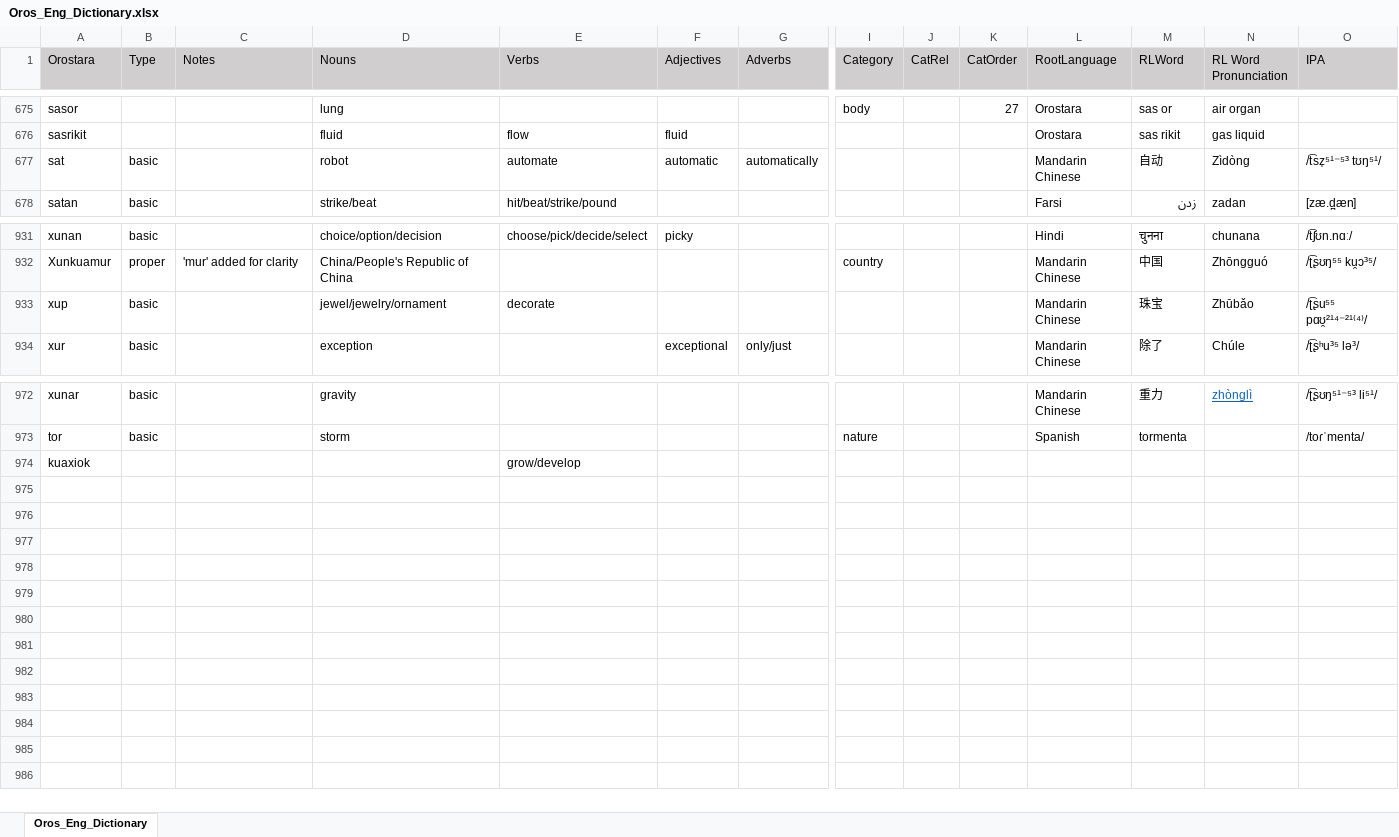
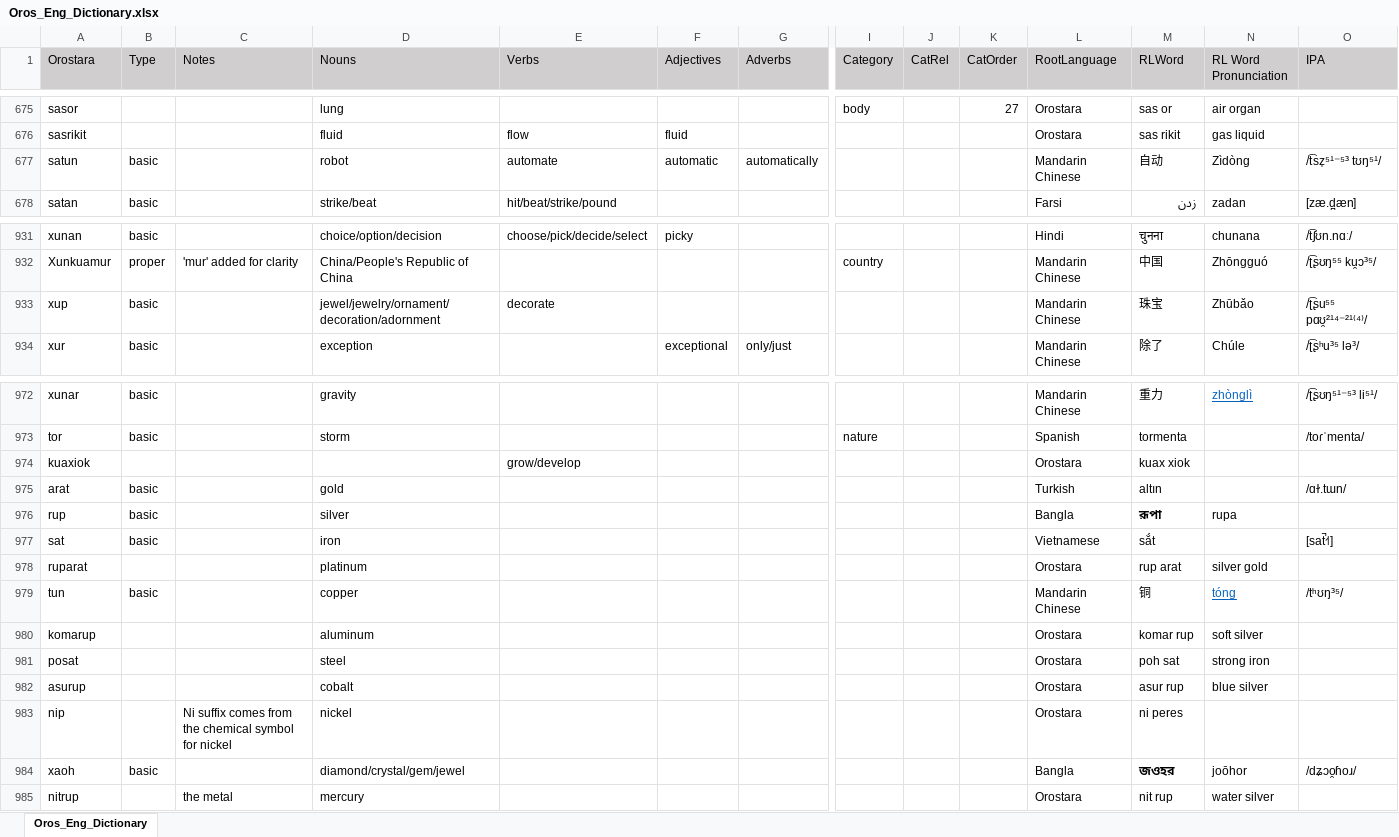
Before and after one commit to brushscape/Orostara-Dictionary, an Excel workbook: files/Oros_Eng_Dictionary.xlsx, sheet Oros_Eng_Dictionary, drawn as a sheet; only a part is shown, gaps mark what is left out; values as stored, in another font and other column widths than the file's, no borders; table styles not drawn; rows hold the shown columns only; the diff names each change by its address in the sheet, - before the commit and + after, or states it on an @@ line.

```diff
--- a/files/Oros_Eng_Dictionary.xlsx (sheet Oros_Eng_Dictionary)
+++ b/files/Oros_Eng_Dictionary.xlsx (sheet Oros_Eng_Dictionary)
-A677 (Orostara): sat
+A677 (Orostara): satun
-D933 (Nouns): jewel/jewelry/ornament
+D933 (Nouns): jewel/jewelry/ornament/decoration/adornment
-L974 (RootLanguage): (empty)
+L974 (RootLanguage): Orostara
-M974 (RLWord): (empty)
+M974 (RLWord): kuax xiok
+row 975: arat | basic |  | gold |  |  |  |  |  |  | Turkish | altın |  | /ɑɫ.tɯn/
+row 976: rup | basic |  | silver |  |  |  |  |  |  | Bangla | রূপা | rupa
+row 977: sat | basic |  | iron |  |  |  |  |  |  | Vietnamese | sắt |  | [sat̚˧˦]
+row 978: ruparat |  |  | platinum |  |  |  |  |  |  | Orostara | rup arat | silver gold
+row 979: tun | basic |  | copper |  |  |  |  |  |  | Mandarin Chinese | 铜 | tóng | /tʰʊŋ³⁵/
+row 980: komarup |  |  | aluminum |  |  |  |  |  |  | Orostara | komar rup | soft silver
+row 981: posat |  |  | steel |  |  |  |  |  |  | Orostara | poh sat | strong iron
+row 982: asurup |  |  | cobalt |  |  |  |  |  |  | Orostara | asur rup | blue silver
+row 983: nip |  | Ni suffix comes from the chemical symbol for nickel | nickel |  |  |  |  |  |  | Orostara | ni peres
+row 984: xaoh | basic |  | diamond/crystal/gem/jewel |  |  |  |  |  |  | Bangla | জওহর | joōhor | /dʑɔo̯ɦoɹ/
+row 985: nitrup |  | the metal | mercury |  |  |  |  |  |  | Orostara | nit rup | water silver
```
Also changed, not shown: 2 other files.
